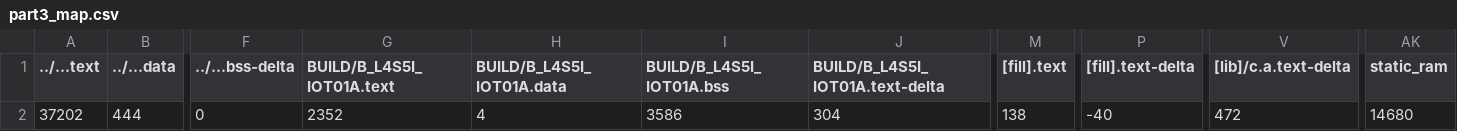
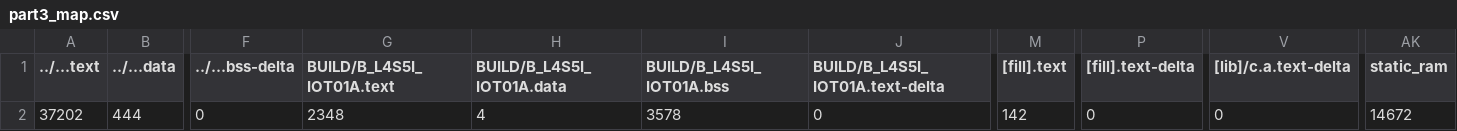
Before and after one commit to 107061102/hw04, a CSV file: part3/BUILD/B_L4S5I_IOT01A/GCC_ARM/part3_map.csv, drawn as a sheet; only a part is shown, gaps mark what is left out; the diff names each change by its address in the sheet, - before the commit and + after, or states it on an @@ line.

```diff
--- a/part3/BUILD/B_L4S5I_IOT01A/GCC_ARM/part3_map.csv
+++ b/part3/BUILD/B_L4S5I_IOT01A/GCC_ARM/part3_map.csv
-G2 (BUILD/B_L4S5I_IOT01A.text): 2352
+G2 (BUILD/B_L4S5I_IOT01A.text): 2348
-I2 (BUILD/B_L4S5I_IOT01A.bss): 3586
+I2 (BUILD/B_L4S5I_IOT01A.bss): 3578
-J2 (BUILD/B_L4S5I_IOT01A.text-delta): 304
+J2 (BUILD/B_L4S5I_IOT01A.text-delta): 0
-M2 ([fill].text): 138
+M2 ([fill].text): 142
-P2 ([fill].text-delta): -40
+P2 ([fill].text-delta): 0
-V2 ([lib]/c.a.text-delta): 472
+V2 ([lib]/c.a.text-delta): 0
-AK2 (static_ram): 14680
+AK2 (static_ram): 14672
```
Also changed, not shown: 9 other files.
